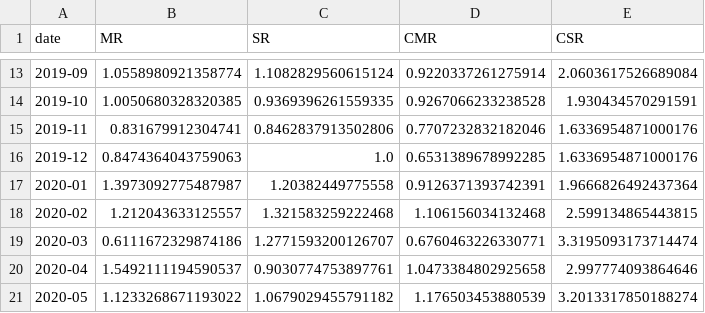
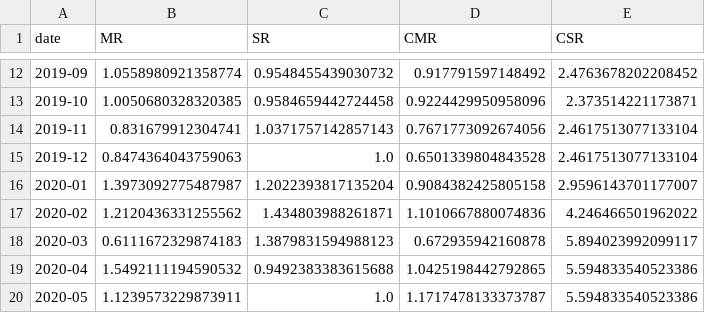
Before and after one commit to Noaemien/q-trader, a CSV file: data/ETHUSDNN1/stats_mon.csv, drawn as a sheet; only a part is shown, gaps mark what is left out; the diff covers the shown part only.

```diff
--- a/data/ETHUSDNN1/stats_mon.csv
+++ b/data/ETHUSDNN1/stats_mon.csv
@@ -13,9 +12,9 @@ date,MR,SR,CMR,CSR
-2019-09,1.0558980921358774,1.1082829560615124,0.9220337261275914,2.0603617526689084
-2019-10,1.0050680328320385,0.9369396261559335,0.9267066233238528,1.930434570291591
-2019-11,0.831679912304741,0.8462837913502806,0.7707232832182046,1.6336954871000176
-2019-12,0.8474364043759063,1.0,0.6531389678992285,1.6336954871000176
-2020-01,1.3973092775487987,1.20382449775558,0.9126371393742391,1.9666826492437364
-2020-02,1.212043633125557,1.321583259222468,1.106156034132468,2.599134865443815
-2020-03,0.6111672329874186,1.2771593200126707,0.6760463226330771,3.3195093173714474
-2020-04,1.5492111194590537,0.9030774753897761,1.0473384802925658,2.997774093864646
-2020-05,1.1233268671193022,1.0679029455791182,1.176503453880539,3.2013317850188274
+2019-09,1.0558980921358774,0.9548455439030732,0.917791597148492,2.4763678202208452
+2019-10,1.0050680328320385,0.9584659442724458,0.9224429950958096,2.373514221173871
+2019-11,0.831679912304741,1.0371757142857143,0.7671773092674056,2.4617513077133104
+2019-12,0.8474364043759063,1.0,0.6501339804843528,2.4617513077133104
+2020-01,1.3973092775487987,1.2022393817135204,0.9084382425805158,2.9596143701177007
+2020-02,1.2120436331255562,1.434803988261871,1.1010667880074836,4.246466501962022
+2020-03,0.6111672329874183,1.3879831594988123,0.672935942160878,5.894023992099117
+2020-04,1.5492111194590532,0.9492383383615688,1.0425198442792865,5.594833540523386
+2020-05,1.1239573229873911,1.0,1.1717478133373787,5.594833540523386
```
Also changed, not shown: 1 added row, 1 removed row and 33 edited cells elsewhere in this file, data/ETHUSDNN1/bt.csv, data/ETHUSDNN1/ds.csv, 4 other files.
